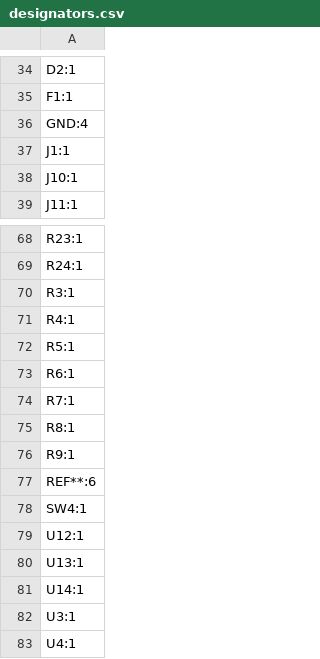
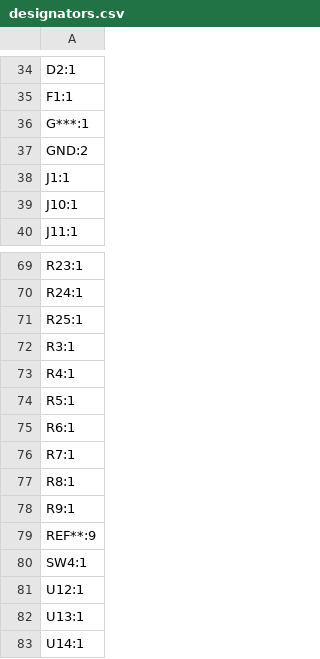
Before and after one commit to esb8/Soft-Robotics, a CSV file: production/designators.csv, drawn as a sheet; only a part is shown, gaps mark what is left out; the shorter side is filled out with more unchanged rows.

```diff
--- a/production/designators.csv
+++ b/production/designators.csv
@@ -35,3 +35,4 @@ D2:1
 F1:1
-GND:4
+G***:1
+GND:2
 J1:1
@@ -69,2 +70,3 @@ R23:1
 R24:1
+R25:1
 R3:1
@@ -76,3 +78,3 @@ R8:1
 R9:1
-REF**:6
+REF**:9
 SW4:1
```
Also changed, not shown: production/bom.csv, production/positions.csv, 27 other files.
